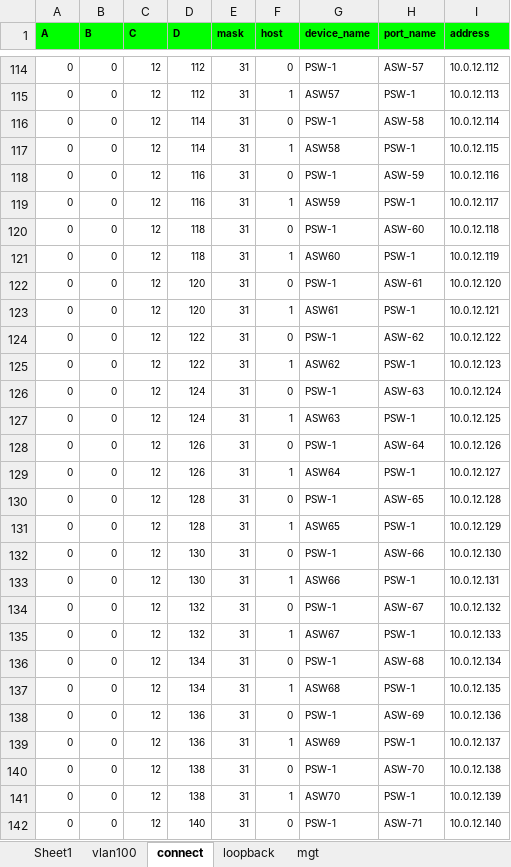
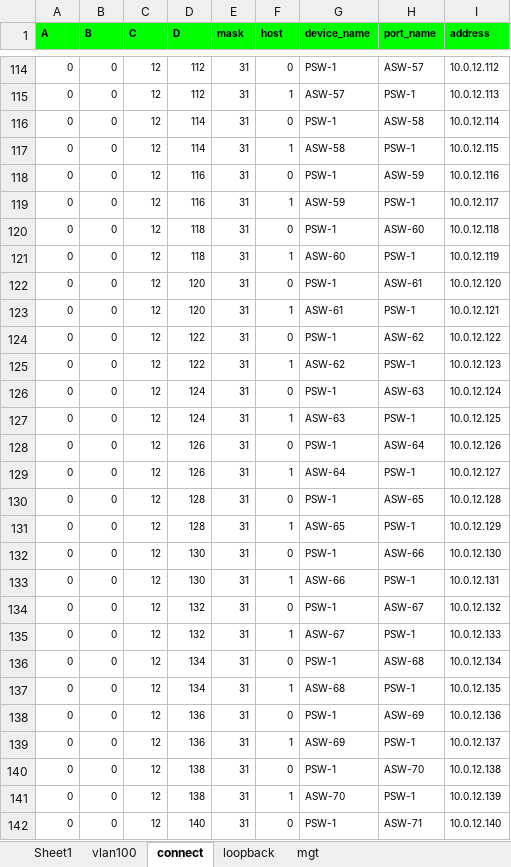
Before and after one commit to luffycjf/network_build_automation, an Excel workbook: architectures/v1/st/address.xlsx, sheet connect, drawn as a sheet; only a part is shown, gaps mark what is left out; values as stored, in another font and other column widths than the file's, no borders; the diff covers the shown part only; the diff names each change by its address in the sheet, - before the commit and + after, or states it on an @@ line.

Commit message:
change address excel port-name

```diff
--- a/architectures/v1/st/address.xlsx (sheet connect)
+++ b/architectures/v1/st/address.xlsx (sheet connect)
-G115 (device_name): ASW57
+G115 (device_name): ASW-57
-G117 (device_name): ASW58
+G117 (device_name): ASW-58
-G119 (device_name): ASW59
+G119 (device_name): ASW-59
-G121 (device_name): ASW60
+G121 (device_name): ASW-60
-G123 (device_name): ASW61
+G123 (device_name): ASW-61
-G125 (device_name): ASW62
+G125 (device_name): ASW-62
-G127 (device_name): ASW63
+G127 (device_name): ASW-63
-G129 (device_name): ASW64
+G129 (device_name): ASW-64
-G131 (device_name): ASW65
+G131 (device_name): ASW-65
-G133 (device_name): ASW66
+G133 (device_name): ASW-66
-G135 (device_name): ASW67
+G135 (device_name): ASW-67
-G137 (device_name): ASW68
+G137 (device_name): ASW-68
-G139 (device_name): ASW69
+G139 (device_name): ASW-69
-G141 (device_name): ASW70
+G141 (device_name): ASW-70
```
Also changed, not shown: 370 edited cells elsewhere in this sheet, architectures/v1/address_template.xlsx, 1 other file.
